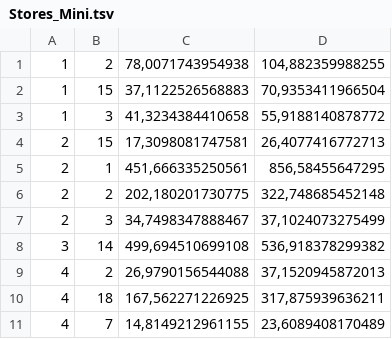
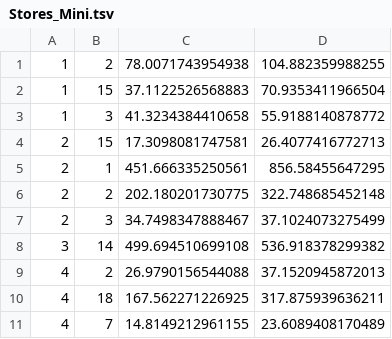
Before and after one commit to timofann/retail-analytics-db, a TSV file: datasets/Stores_Mini.tsv, drawn as a sheet.

```diff
--- a/datasets/Stores_Mini.tsv
+++ b/datasets/Stores_Mini.tsv
@@ -1,11 +1,11 @@
-1	2	78,0071743954938	104,882359988255
-1	15	37,1122526568883	70,9353411966504
-1	3	41,3234384410658	55,9188140878772
-2	15	17,3098081747581	26,4077416772713
-2	1	451,666335250561	856,58455647295
-2	2	202,180201730775	322,748685452148
-2	3	34,7498347888467	37,1024073275499
-3	14	499,694510699108	536,918378299382
-4	2	26,9790156544088	37,1520945872013
-4	18	167,562271226925	317,875939636211
-4	7	14,8149212961155	23,6089408170489
+1	2	78.0071743954938	104.882359988255
+1	15	37.1122526568883	70.9353411966504
+1	3	41.3234384410658	55.9188140878772
+2	15	17.3098081747581	26.4077416772713
+2	1	451.666335250561	856.58455647295
+2	2	202.180201730775	322.748685452148
+2	3	34.7498347888467	37.1024073275499
+3	14	499.694510699108	536.918378299382
+4	2	26.9790156544088	37.1520945872013
+4	18	167.562271226925	317.875939636211
+4	7	14.8149212961155	23.6089408170489
```
Also changed, not shown: datasets/Checks_Mini.tsv, datasets/Stores.tsv, 5 other files.
